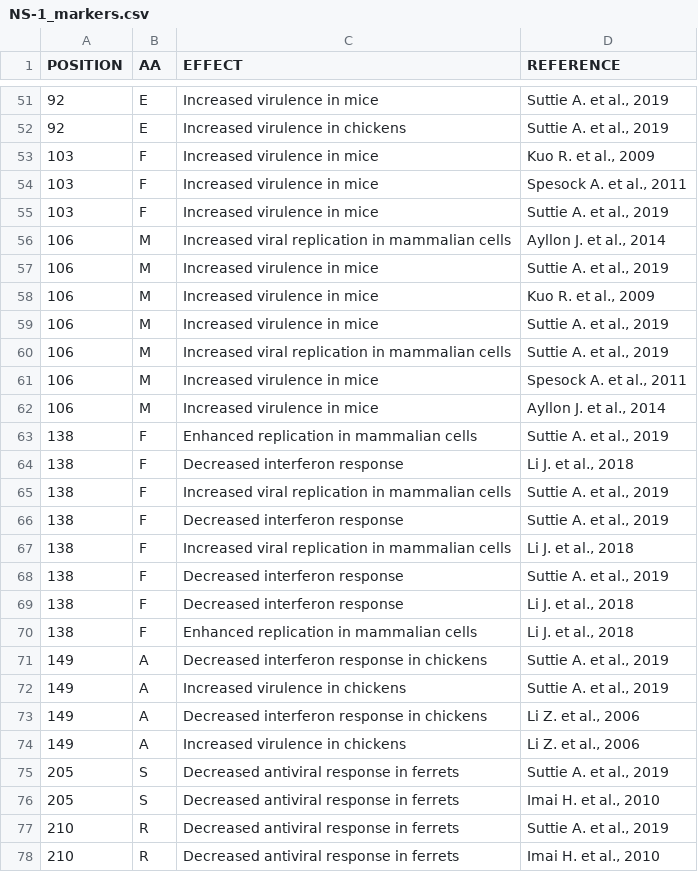
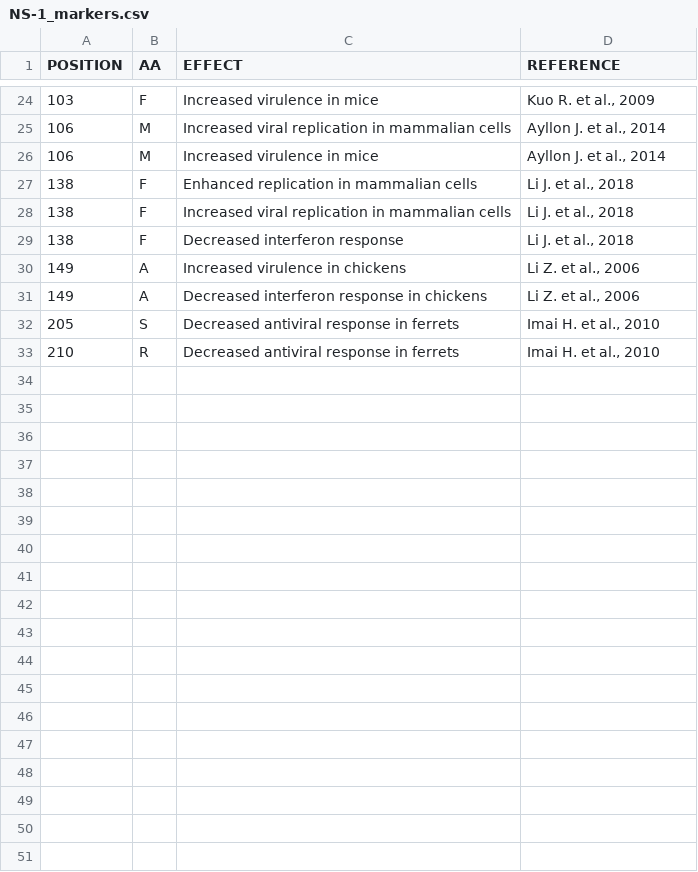
Before and after one commit to ValldHebron-Bioinformatics/FluTyper, a CSV file: protocols/AVIAN/v1/markers/NS-1_markers.csv, drawn as a sheet; only a part is shown, gaps mark what is left out; the diff covers the shown part only.

```diff
--- a/protocols/AVIAN/v1/markers/NS-1_markers.csv
+++ b/protocols/AVIAN/v1/markers/NS-1_markers.csv
@@ -51,28 +24,10 @@ POSITION,AA,EFFECT,REFERENCE
-92,E,Increased virulence in mice,"Suttie A. et al., 2019"
-92,E,Increased virulence in chickens,"Suttie A. et al., 2019"
 103,F,Increased virulence in mice,"Kuo R. et al., 2009"
-103,F,Increased virulence in mice,"Spesock A. et al., 2011"
-103,F,Increased virulence in mice,"Suttie A. et al., 2019"
 106,M,Increased viral replication in mammalian cells,"Ayllon J. et al., 2014"
-106,M,Increased virulence in mice,"Suttie A. et al., 2019"
-106,M,Increased virulence in mice,"Kuo R. et al., 2009"
-106,M,Increased virulence in mice,"Suttie A. et al., 2019"
-106,M,Increased viral replication in mammalian cells,"Suttie A. et al., 2019"
-106,M,Increased virulence in mice,"Spesock A. et al., 2011"
 106,M,Increased virulence in mice,"Ayllon J. et al., 2014"
-138,F,Enhanced replication in mammalian cells,"Suttie A. et al., 2019"
+138,F,Enhanced replication in mammalian cells,"Li J. et al., 2018"
+138,F,Increased viral replication in mammalian cells,"Li J. et al., 2018"
 138,F,Decreased interferon response,"Li J. et al., 2018"
-138,F,Increased viral replication in mammalian cells,"Suttie A. et al., 2019"
-138,F,Decreased interferon response,"Suttie A. et al., 2019"
-138,F,Increased viral replication in mammalian cells,"Li J. et al., 2018"
-138,F,Decreased interferon response,"Suttie A. et al., 2019"
-138,F,Decreased interferon response,"Li J. et al., 2018"
-138,F,Enhanced replication in mammalian cells,"Li J. et al., 2018"
-149,A,Decreased interferon response in chickens,"Suttie A. et al., 2019"
-149,A,Increased virulence in chickens,"Suttie A. et al., 2019"
+149,A,Increased virulence in chickens,"Li Z. et al., 2006"
 149,A,Decreased interferon response in chickens,"Li Z. et al., 2006"
-149,A,Increased virulence in chickens,"Li Z. et al., 2006"
-205,S,Decreased antiviral response in ferrets,"Suttie A. et al., 2019"
 205,S,Decreased antiviral response in ferrets,"Imai H. et al., 2010"
-210,R,Decreased antiviral response in ferrets,"Suttie A. et al., 2019"
 210,R,Decreased antiviral response in ferrets,"Imai H. et al., 2010"
```
Also changed, not shown: 27 removed rows, 3 moved rows and 2 edited cells elsewhere in this file, protocols/AVIAN/v1/markers/HA2_markers.csv, protocols/AVIAN/v1/markers/NP_markers.csv, 24 other files.
